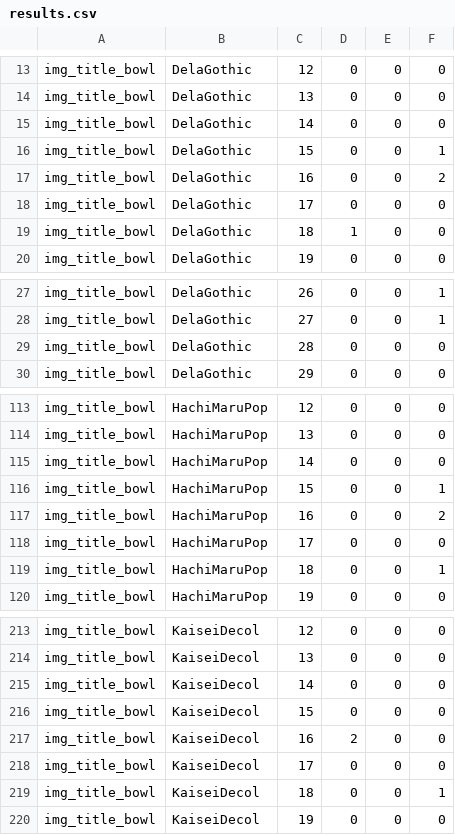
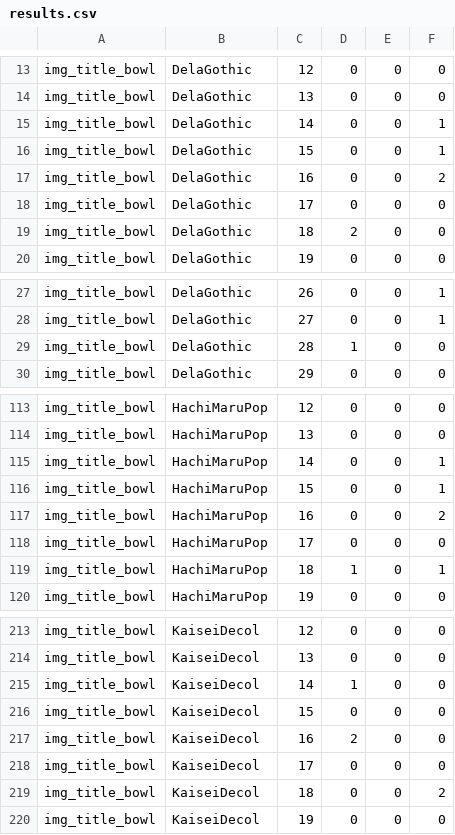
Before and after one commit to kenta-tsukaue/nanami, a CSV file: results.csv, drawn as a sheet; only a part is shown, gaps mark what is left out; the diff covers the shown part only.

```diff
--- a/results.csv
+++ b/results.csv
@@ -14,3 +14,3 @@ img_title_bowl,DelaGothic,12,0,0,0
 img_title_bowl,DelaGothic,13,0,0,0
-img_title_bowl,DelaGothic,14,0,0,0
+img_title_bowl,DelaGothic,14,0,0,1
 img_title_bowl,DelaGothic,15,0,0,1
@@ -18,3 +18,3 @@ img_title_bowl,DelaGothic,16,0,0,2
 img_title_bowl,DelaGothic,17,0,0,0
-img_title_bowl,DelaGothic,18,1,0,0
+img_title_bowl,DelaGothic,18,2,0,0
 img_title_bowl,DelaGothic,19,0,0,0
@@ -28,3 +28,3 @@ img_title_bowl,DelaGothic,26,0,0,1
 img_title_bowl,DelaGothic,27,0,0,1
-img_title_bowl,DelaGothic,28,0,0,0
+img_title_bowl,DelaGothic,28,1,0,0
 img_title_bowl,DelaGothic,29,0,0,0
@@ -114,3 +114,3 @@ img_title_bowl,HachiMaruPop,12,0,0,0
 img_title_bowl,HachiMaruPop,13,0,0,0
-img_title_bowl,HachiMaruPop,14,0,0,0
+img_title_bowl,HachiMaruPop,14,0,0,1
 img_title_bowl,HachiMaruPop,15,0,0,1
@@ -118,3 +118,3 @@ img_title_bowl,HachiMaruPop,16,0,0,2
 img_title_bowl,HachiMaruPop,17,0,0,0
-img_title_bowl,HachiMaruPop,18,0,0,1
+img_title_bowl,HachiMaruPop,18,1,0,1
 img_title_bowl,HachiMaruPop,19,0,0,0
@@ -214,3 +214,3 @@ img_title_bowl,KaiseiDecol,12,0,0,0
 img_title_bowl,KaiseiDecol,13,0,0,0
-img_title_bowl,KaiseiDecol,14,0,0,0
+img_title_bowl,KaiseiDecol,14,1,0,0
 img_title_bowl,KaiseiDecol,15,0,0,0
@@ -218,3 +218,3 @@ img_title_bowl,KaiseiDecol,16,2,0,0
 img_title_bowl,KaiseiDecol,17,0,0,0
-img_title_bowl,KaiseiDecol,18,0,0,1
+img_title_bowl,KaiseiDecol,18,0,0,2
 img_title_bowl,KaiseiDecol,19,0,0,0
```
Also changed, not shown: 27 edited cells elsewhere in this file, 3 other files.
